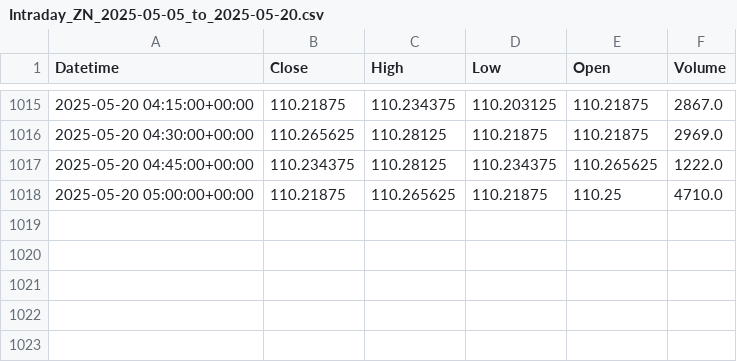
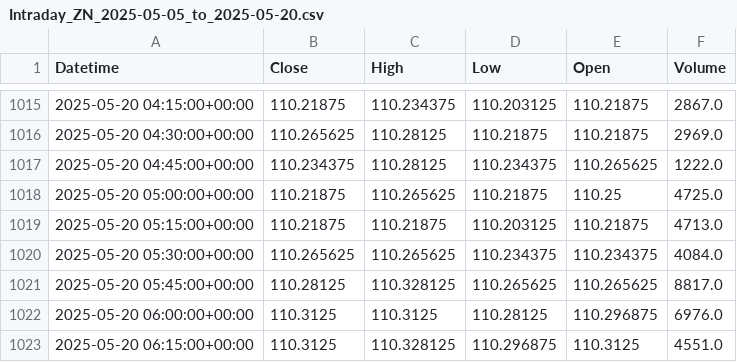
Before and after one commit to krishanggupta/MarketAnalysis, a CSV file: Daily_backup_files/Intraday_ZN_2025-05-05_to_2025-05-20.csv, drawn as a sheet; only a part is shown, gaps mark what is left out.

```diff
--- a/Daily_backup_files/Intraday_ZN_2025-05-05_to_2025-05-20.csv
+++ b/Daily_backup_files/Intraday_ZN_2025-05-05_to_2025-05-20.csv
@@ -1017,2 +1017,7 @@ Datetime,Close,High,Low,Open,Volume
 2025-05-20 04:45:00+00:00,110.234375,110.28125,110.234375,110.265625,1222.0
-2025-05-20 05:00:00+00:00,110.21875,110.265625,110.21875,110.25,4710.0
+2025-05-20 05:00:00+00:00,110.21875,110.265625,110.21875,110.25,4725.0
+2025-05-20 05:15:00+00:00,110.21875,110.21875,110.203125,110.21875,4713.0
+2025-05-20 05:30:00+00:00,110.265625,110.265625,110.234375,110.234375,4084.0
+2025-05-20 05:45:00+00:00,110.28125,110.328125,110.265625,110.265625,8817.0
+2025-05-20 06:00:00+00:00,110.3125,110.3125,110.28125,110.296875,6976.0
+2025-05-20 06:15:00+00:00,110.3125,110.328125,110.296875,110.3125,4551.0
```
Also changed, not shown: Daily_backup_files/Intraday_GC_2025-05-13_to_2025-05-20.csv, Daily_backup_files/Intraday_ZB_2025-05-13_to_2025-05-20.csv, 11 other files.
